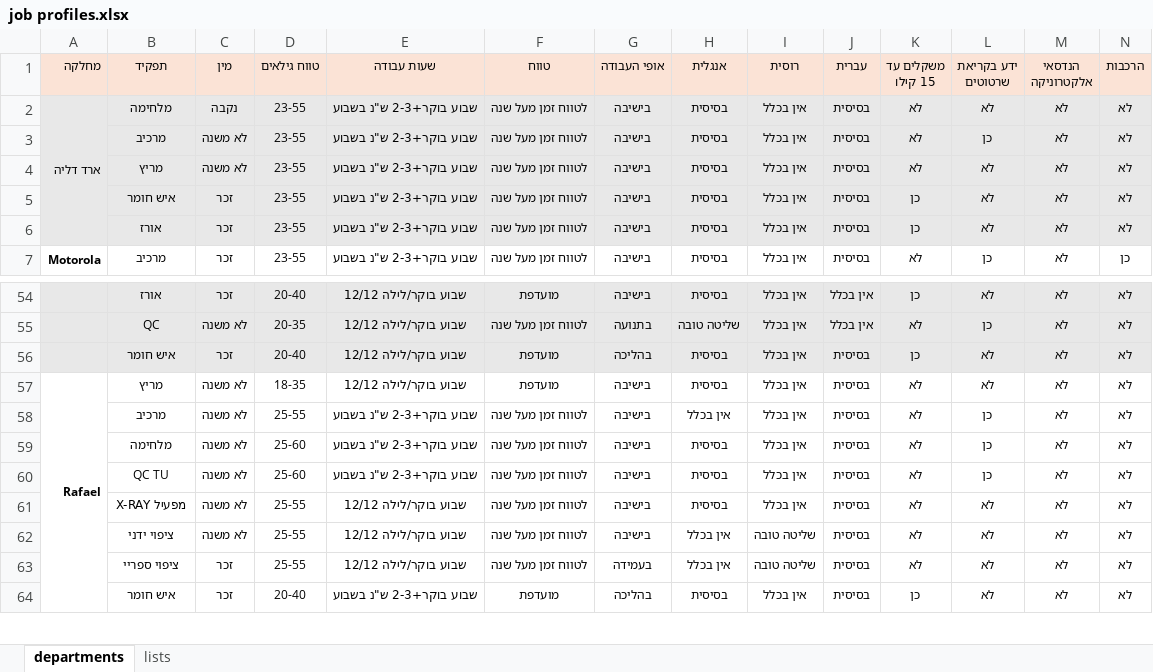
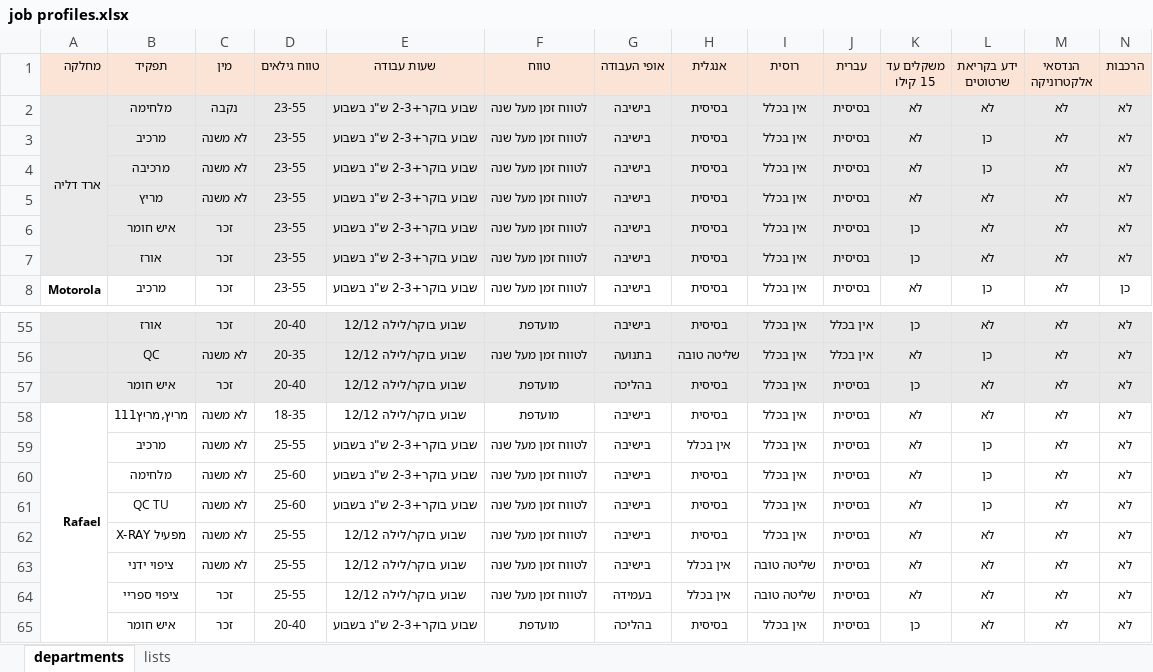
Before and after one commit to crazzywak/flex, an Excel workbook: RoleFinder/job profiles.xlsx, sheet departments, drawn as a sheet; only a part is shown, gaps mark what is left out; values as stored, in another font and other column widths than the file's, no borders; addresses are those after the commit; rows hold the shown columns only; the diff names each change by its address in the sheet, - before the commit and + after, or states it on an @@ line.

```diff
--- a/RoleFinder/job profiles.xlsx (sheet departments)
+++ b/RoleFinder/job profiles.xlsx (sheet departments)
+row 4:  | מרכיבה | לא משנה | 23-55 | שבוע בוקר+2-3 ש"נ בשבוע | לטווח זמן מעל שנה | בישיבה | בסיסית | אין בכלל | בסיסית | לא | כן | לא | לא
-B58 (תפקיד): מריץ
+B58 (תפקיד): מריץ,מריץ111
```
Also changed, not shown: RoleFinder/мисрот птухот.xlsx, 2 other files.
